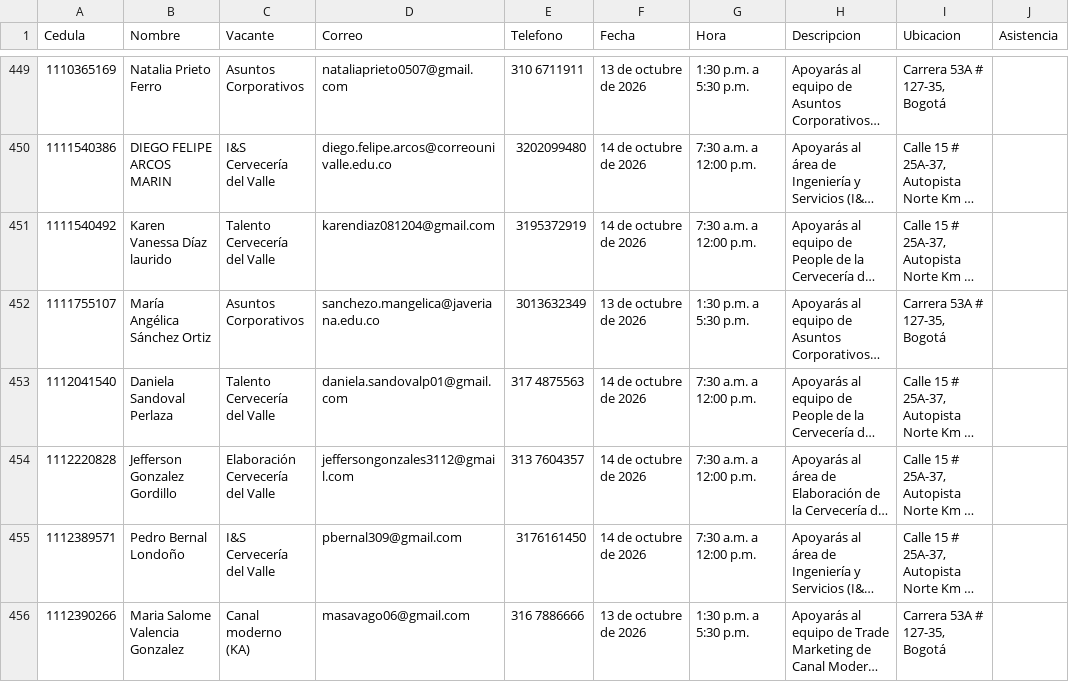
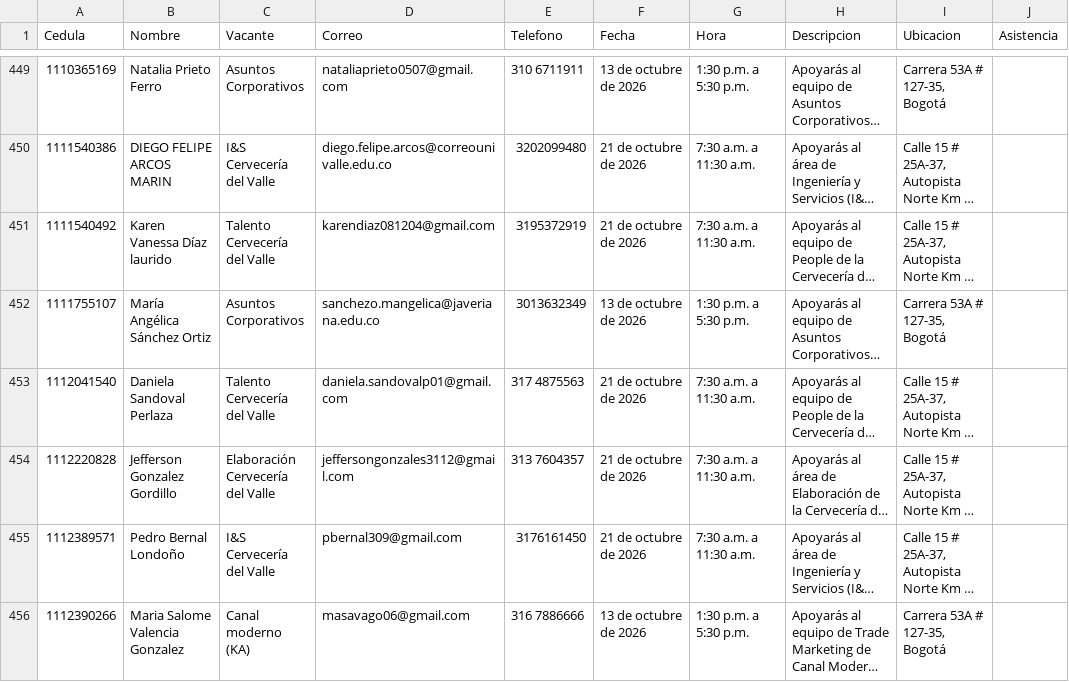
Before and after one commit to Catamatiz/bot-creaton, a CSV file: datos.csv, drawn as a sheet; only a part is shown, gaps mark what is left out; long unchanged cells end in …; the diff covers the shown part only; the diff names each change by its address in the sheet, - before the commit and + after, or states it on an @@ line.

```diff
--- a/datos.csv
+++ b/datos.csv
-F450:F451 (Fecha): 14 de octubre de 2026
+F450:F451 (Fecha): 21 de octubre de 2026
-G450:G451 (Hora): 7:30 a.m. a 12:00 p.m.
+G450:G451 (Hora): 7:30 a.m. a 11:30 a.m.
-F453:F455 (Fecha): 14 de octubre de 2026
+F453:F455 (Fecha): 21 de octubre de 2026
-G453:G455 (Hora): 7:30 a.m. a 12:00 p.m.
+G453:G455 (Hora): 7:30 a.m. a 11:30 a.m.
```
Also changed, not shown: 74 edited cells elsewhere in this file.
